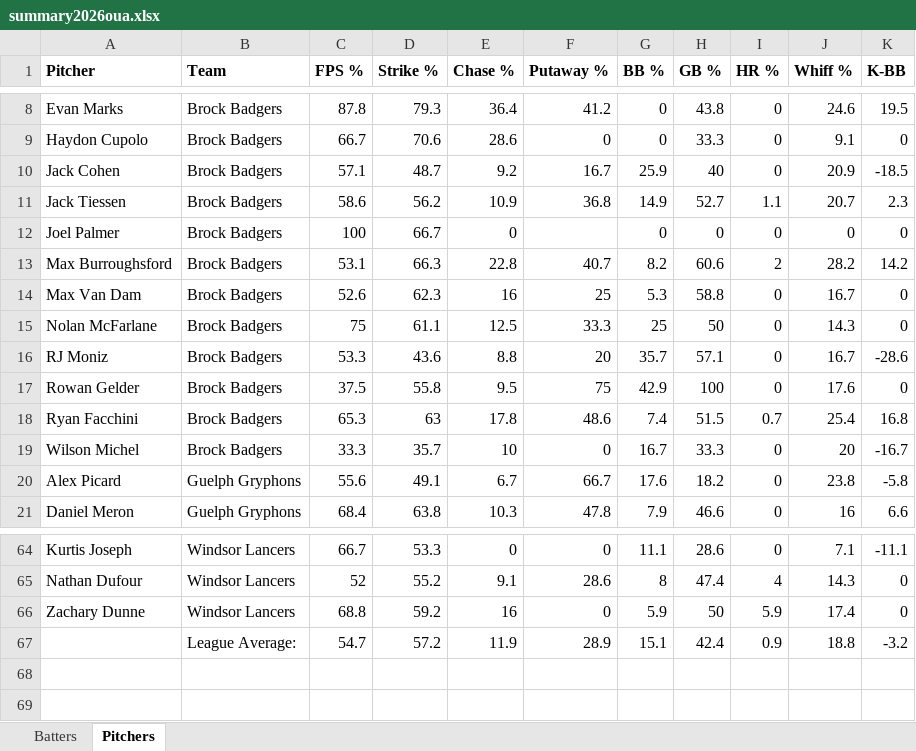
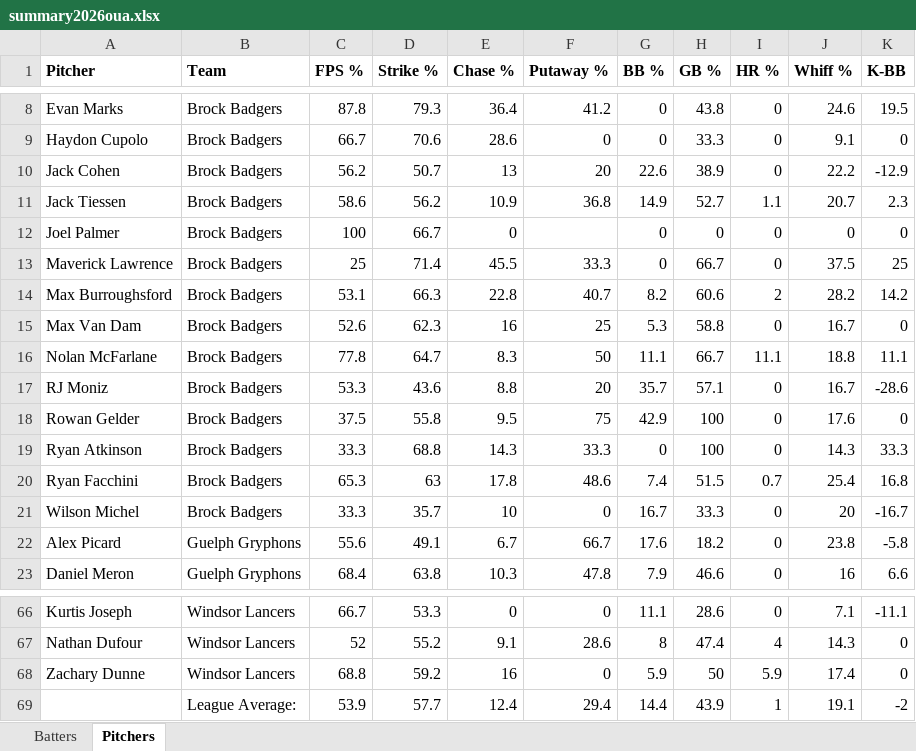
Before and after one commit to bigfishy06/data-diamond, an Excel workbook: oua/data/summary2026oua.xlsx, sheet Pitchers, drawn as a sheet; only a part is shown, gaps mark what is left out; values as stored, in another font and other column widths than the file's, no borders; table styles not drawn; removed rows and columns are numbered as before the commit, all else as after; the diff names each change by its address in the sheet, - before the commit and + after, or states it on an @@ line.

```diff
--- a/oua/data/summary2026oua.xlsx (sheet Pitchers)
+++ b/oua/data/summary2026oua.xlsx (sheet Pitchers)
-C10 (FPS %): 57.1
+C10 (FPS %): 56.2
-D10 (Strike %): 48.7
+D10 (Strike %): 50.7
-E10 (Chase %): 9.2
+E10 (Chase %): 13
-F10 (Putaway %): 16.7
+F10 (Putaway %): 20
-G10 (BB %): 25.9
+G10 (BB %): 22.6
-H10 (GB %): 40
+H10 (GB %): 38.9
-J10 (Whiff %): 20.9
+J10 (Whiff %): 22.2
-K10 (K-BB): -18.5
+K10 (K-BB): -12.9
+row 13: Maverick Lawrence | Brock Badgers | 25 | 71.4 | 45.5 | 33.3 | 0 | 66.7 | 0 | 37.5 | 25
-C16 (FPS %): 75
+C16 (FPS %): 77.8
-D16 (Strike %): 61.1
+D16 (Strike %): 64.7
-E16 (Chase %): 12.5
+E16 (Chase %): 8.3
-F16 (Putaway %): 33.3
+F16 (Putaway %): 50
-G16 (BB %): 25
+G16 (BB %): 11.1
-H16 (GB %): 50
+H16 (GB %): 66.7
-I16 (HR %): 0
+I16 (HR %): 11.1
-J16 (Whiff %): 14.3
+J16 (Whiff %): 18.8
-K16 (K-BB): 0
+K16 (K-BB): 11.1
+row 19: Ryan Atkinson | Brock Badgers | 33.3 | 68.8 | 14.3 | 33.3 | 0 | 100 | 0 | 14.3 | 33.3
-row 67:  | League Average: | 54.7 | 57.2 | 11.9 | 28.9 | 15.1 | 42.4 | 0.9 | 18.8 | -3.2
+row 69:  | League Average: | 53.9 | 57.7 | 12.4 | 29.4 | 14.4 | 43.9 | 1 | 19.1 | -2
```
Also changed, not shown: sheet Batters, 4 other files.
